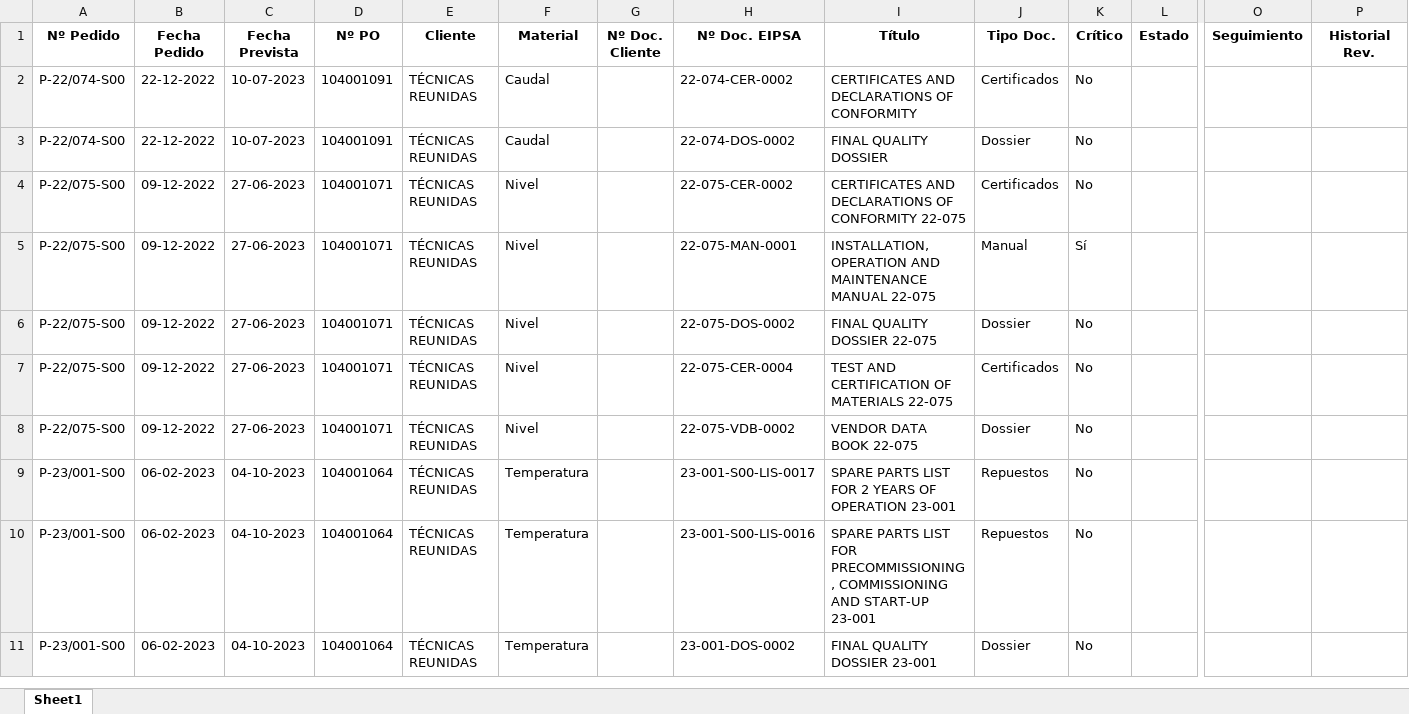
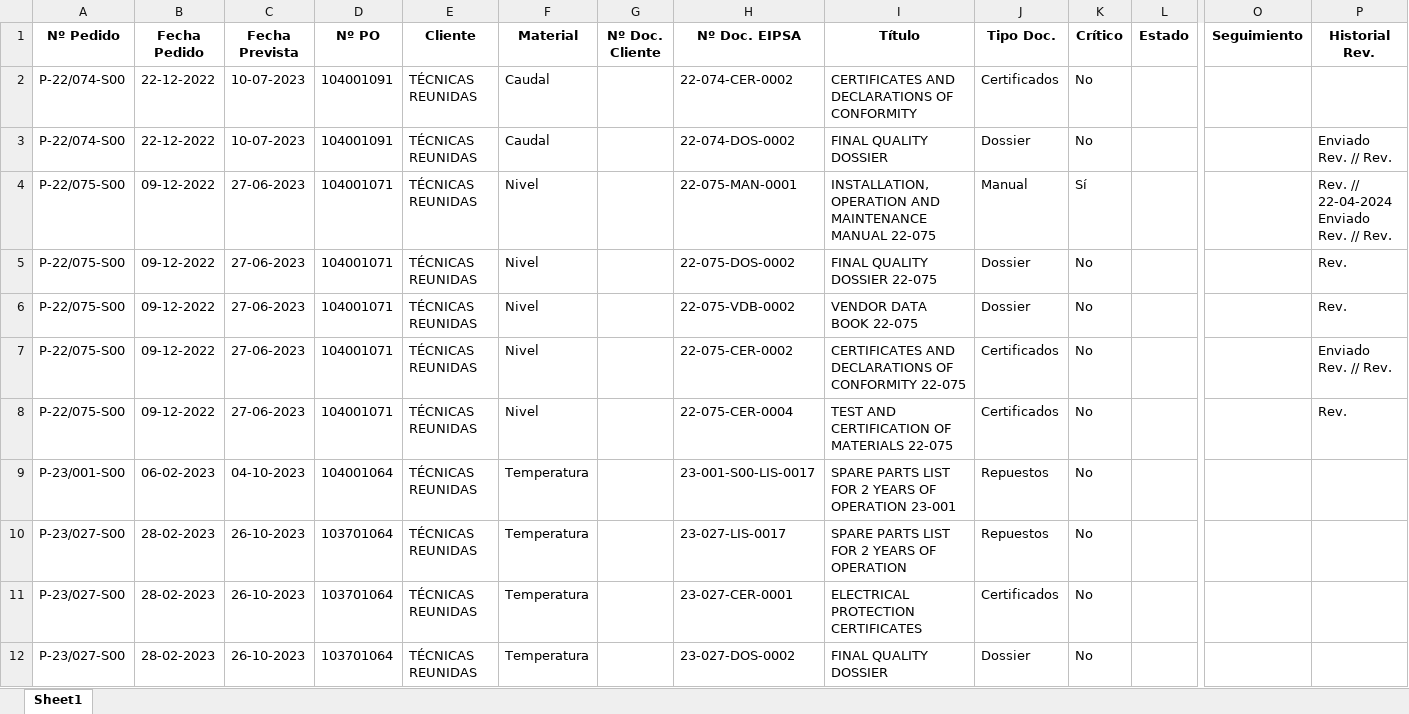
Before and after one commit to jparedesDS/monitoring-report, an Excel workbook: data_import/to_upload.xlsx, sheet Sheet1, drawn as a sheet; only a part is shown, gaps mark what is left out; values as stored, in another font and other column widths than the file's, no borders; removed rows and columns are numbered as before the commit, all else as after; rows hold the shown columns only; the diff covers the shown part only; the diff names each change by its address in the sheet, - before the commit and + after, or states it on an @@ line.

```diff
--- a/data_import/to_upload.xlsx (sheet Sheet1)
+++ b/data_import/to_upload.xlsx (sheet Sheet1)
-P3 (Historial Rev.): (empty)
+P3 (Historial Rev.): Enviado Rev. // Rev.
-row 4: P-22/075-S00 | 09-12-2022 | 27-06-2023 | 104001071 | TÉCNICAS REUNIDAS | Nivel |  | 22-075-CER-0002 | CERTIFICATES AND DECLARATIONS OF CONFORMITY 22-075 | Certificados | No
-P4 (Historial Rev.): (empty)
+P4 (Historial Rev.): Rev. // 22-04-2024 Enviado Rev. // Rev.
-P5 (Historial Rev.): (empty)
+P5 (Historial Rev.): Rev.
+row 6: P-22/075-S00 | 09-12-2022 | 27-06-2023 | 104001071 | TÉCNICAS REUNIDAS | Nivel |  | 22-075-VDB-0002 | VENDOR DATA BOOK 22-075 | Dossier | No |  |  | Rev.
-H7 (Nº Doc. EIPSA): 22-075-CER-0004
+H7 (Nº Doc. EIPSA): 22-075-CER-0002
-I7 (Título): TEST AND CERTIFICATION OF MATERIALS 22-075
+I7 (Título): CERTIFICATES AND DECLARATIONS OF CONFORMITY 22-075
-P7 (Historial Rev.): (empty)
+P7 (Historial Rev.): Enviado Rev. // Rev.
-H8 (Nº Doc. EIPSA): 22-075-VDB-0002
+H8 (Nº Doc. EIPSA): 22-075-CER-0004
-I8 (Título): VENDOR DATA BOOK 22-075
+I8 (Título): TEST AND CERTIFICATION OF MATERIALS 22-075
-J8 (Tipo Doc.): Dossier
+J8 (Tipo Doc.): Certificados
-P8 (Historial Rev.): (empty)
+P8 (Historial Rev.): Rev.
-A10 (Nº Pedido): P-23/001-S00
+A10 (Nº Pedido): P-23/027-S00
-B10 (Fecha Pedido): 06-02-2023
+B10 (Fecha Pedido): 28-02-2023
-C10 (Fecha Prevista): 04-10-2023
+C10 (Fecha Prevista): 26-10-2023
-D10 (Nº PO): 104001064
+D10 (Nº PO): 103701064
-H10 (Nº Doc. EIPSA): 23-001-S00-LIS-0016
+H10 (Nº Doc. EIPSA): 23-027-LIS-0017
-I10 (Título): …LIST FOR PRECOMMISSIONING, COMMISSIONING AND START-UP 23-001
+I10 (Título): …LIST FOR 2 YEARS OF OPERATION
@@ row 15 moved to row 11: P-23/027-S00 @@
-A12 (Nº Pedido): P-23/001-S00
+A12 (Nº Pedido): P-23/027-S00
-B12 (Fecha Pedido): 06-02-2023
+B12 (Fecha Pedido): 28-02-2023
-C12 (Fecha Prevista): 04-10-2023
+C12 (Fecha Prevista): 26-10-2023
-D12 (Nº PO): 104001064
+D12 (Nº PO): 103701064
-H12 (Nº Doc. EIPSA): 23-001-DOS-0002
+H12 (Nº Doc. EIPSA): 23-027-DOS-0002
-I12 (Título): FINAL QUALITY DOSSIER 23-001
+I12 (Título): FINAL QUALITY DOSSIER
```
Also changed, not shown: 5 added rows, 41 removed rows, 3 moved rows and 4 edited cells elsewhere in this sheet, data_import/pending.xlsx, data_import/total.xlsx, 9 other files.
